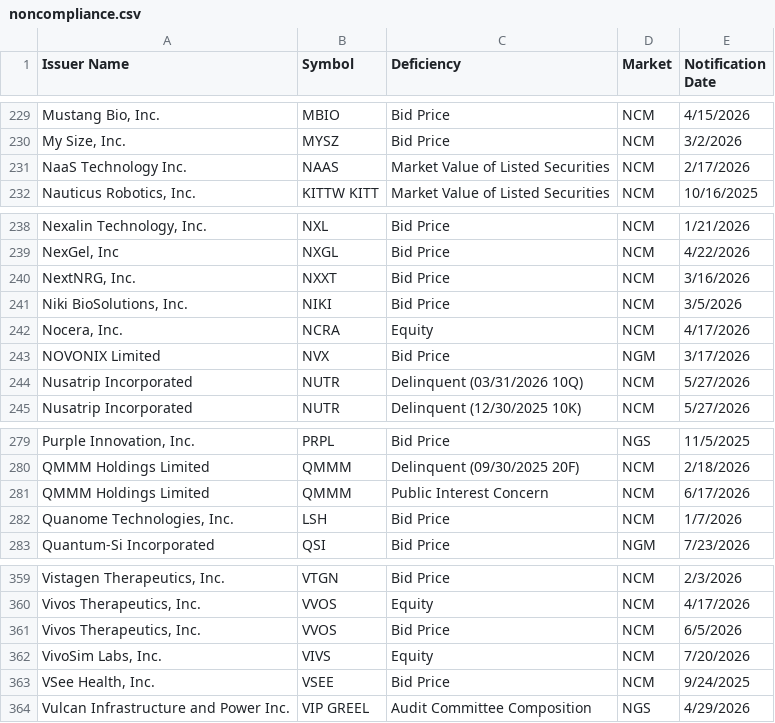
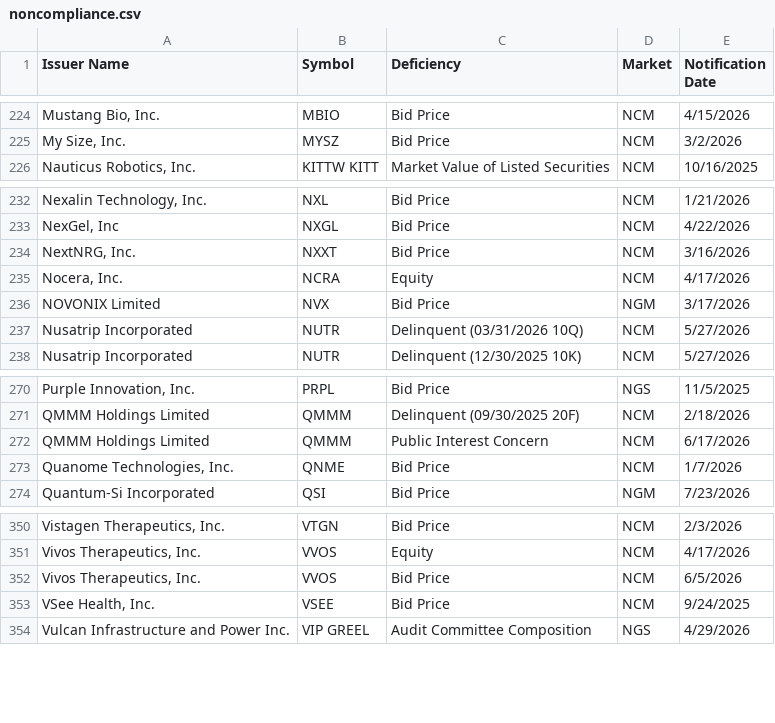
Before and after one commit to ieattokens/noncompliance, a CSV file: noncompliance.csv, drawn as a sheet; only a part is shown, gaps mark what is left out; the diff covers the shown part only.

```diff
--- a/noncompliance.csv
+++ b/noncompliance.csv
@@ -230,3 +225,2 @@
 "My Size, Inc.","MYSZ","Bid Price","NCM","3/2/2026"
-"NaaS Technology Inc.","NAAS","Market Value of Listed Securities","NCM","2/17/2026"
 "Nauticus Robotics, Inc.","KITTW KITT","Market Value of Listed Securities","NCM","10/16/2025"
@@ -240,3 +234,2 @@
 "NextNRG, Inc.","NXXT","Bid Price","NCM","3/16/2026"
-"Niki BioSolutions, Inc.","NIKI","Bid Price","NCM","3/5/2026"
 "Nocera, Inc.","NCRA","Equity","NCM","4/17/2026"
@@ -281,3 +272,3 @@
 "QMMM Holdings Limited","QMMM","Public Interest Concern","NCM","6/17/2026"
-"Quanome Technologies, Inc.","LSH","Bid Price","NCM","1/7/2026"
+"Quanome Technologies, Inc.","QNME","Bid Price","NCM","1/7/2026"
 "Quantum-Si Incorporated","QSI","Bid Price","NGM","7/23/2026"
@@ -361,3 +352,2 @@
 "Vivos Therapeutics, Inc.","VVOS","Bid Price","NCM","6/5/2026"
-"VivoSim Labs, Inc.","VIVS","Equity","NCM","7/20/2026"
 "VSee Health, Inc.","VSEE","Bid Price","NCM","9/24/2025"
```
Also changed, not shown: 7 removed rows and 1 edited cell elsewhere in this file, 1 other file.
